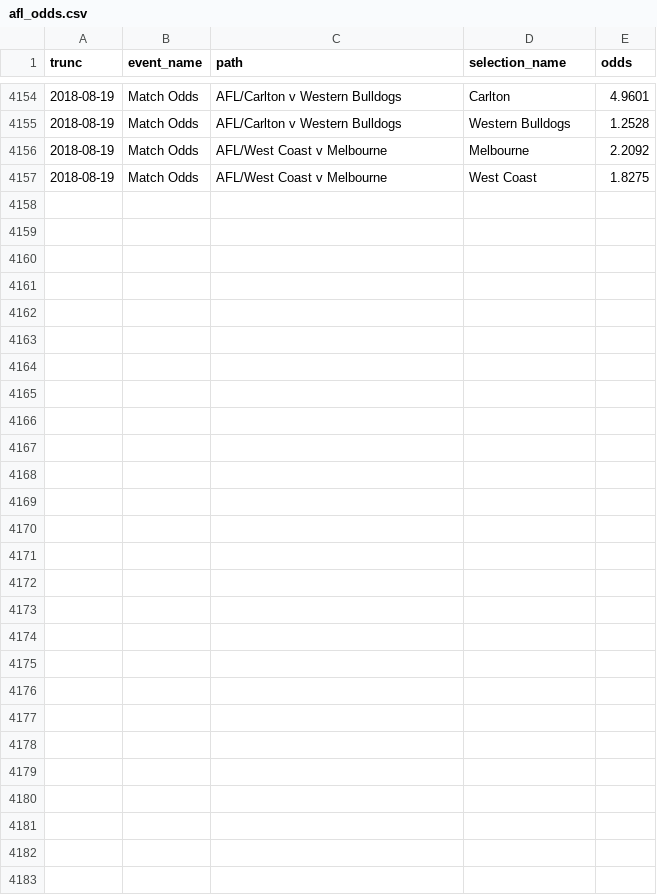
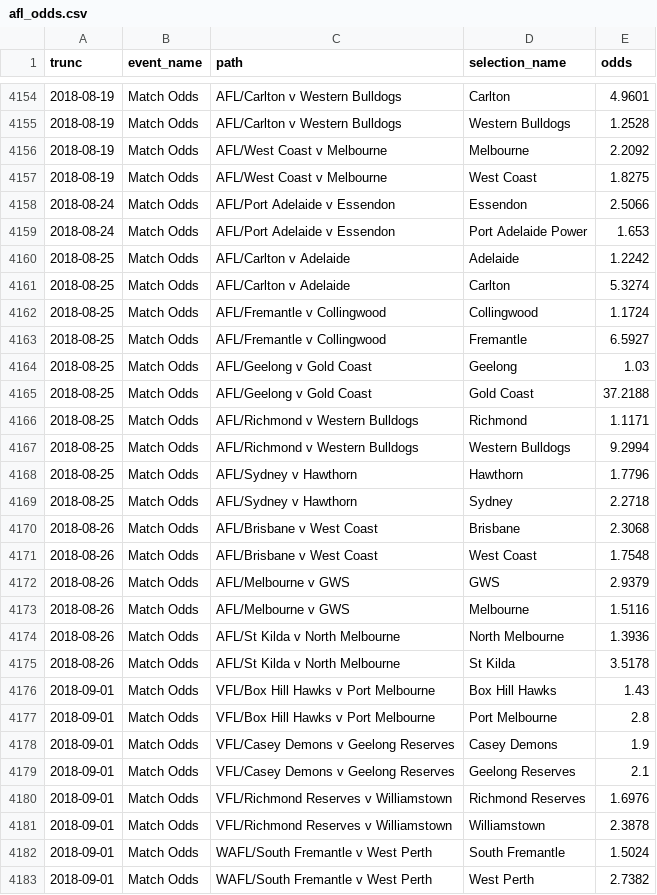
Before and after one commit to betfair-datascientists/predictive-models, a CSV file: afl/data/afl_odds.csv, drawn as a sheet; only a part is shown, gaps mark what is left out.

Commit message:
Updated scripts - debugged and refactored feature creation. Updated data. Created weekly predictions.

```diff
--- a/afl/data/afl_odds.csv
+++ b/afl/data/afl_odds.csv
@@ -4157 +4157,27 @@ trunc,event_name,path,selection_name,odds
 2018-08-19,Match Odds,AFL/West Coast v Melbourne,West Coast,1.8275
+2018-08-24,Match Odds,AFL/Port Adelaide v Essendon,Essendon,2.5066
+2018-08-24,Match Odds,AFL/Port Adelaide v Essendon,Port Adelaide Power,1.653
+2018-08-25,Match Odds,AFL/Carlton v Adelaide,Adelaide,1.2242
+2018-08-25,Match Odds,AFL/Carlton v Adelaide,Carlton,5.3274
+2018-08-25,Match Odds,AFL/Fremantle v Collingwood,Collingwood,1.1724
+2018-08-25,Match Odds,AFL/Fremantle v Collingwood,Fremantle,6.5927
+2018-08-25,Match Odds,AFL/Geelong v Gold Coast,Geelong,1.03
+2018-08-25,Match Odds,AFL/Geelong v Gold Coast,Gold Coast,37.2188
+2018-08-25,Match Odds,AFL/Richmond v Western Bulldogs,Richmond,1.1171
+2018-08-25,Match Odds,AFL/Richmond v Western Bulldogs,Western Bulldogs,9.2994
+2018-08-25,Match Odds,AFL/Sydney v Hawthorn,Hawthorn,1.7796
+2018-08-25,Match Odds,AFL/Sydney v Hawthorn,Sydney,2.2718
+2018-08-26,Match Odds,AFL/Brisbane v West Coast,Brisbane,2.3068
+2018-08-26,Match Odds,AFL/Brisbane v West Coast,West Coast,1.7548
+2018-08-26,Match Odds,AFL/Melbourne v GWS,GWS,2.9379
+2018-08-26,Match Odds,AFL/Melbourne v GWS,Melbourne,1.5116
+2018-08-26,Match Odds,AFL/St Kilda v North Melbourne,North Melbourne,1.3936
+2018-08-26,Match Odds,AFL/St Kilda v North Melbourne,St Kilda,3.5178
+2018-09-01,Match Odds,VFL/Box Hill Hawks v Port Melbourne,Box Hill Hawks,1.43
+2018-09-01,Match Odds,VFL/Box Hill Hawks v Port Melbourne,Port Melbourne,2.8
+2018-09-01,Match Odds,VFL/Casey Demons v Geelong Reserves,Casey Demons,1.9
+2018-09-01,Match Odds,VFL/Casey Demons v Geelong Reserves,Geelong Reserves,2.1
+2018-09-01,Match Odds,VFL/Richmond Reserves v Williamstown,Richmond Reserves,1.6976
+2018-09-01,Match Odds,VFL/Richmond Reserves v Williamstown,Williamstown,2.3878
+2018-09-01,Match Odds,WAFL/South Fremantle v West Perth,South Fremantle,1.5024
+2018-09-01,Match Odds,WAFL/South Fremantle v West Perth,West Perth,2.7382
```
Also changed, not shown: afl/data/afl_fixture_2018.csv, 12 other files.
